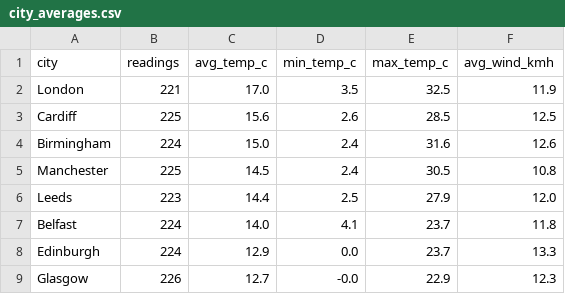
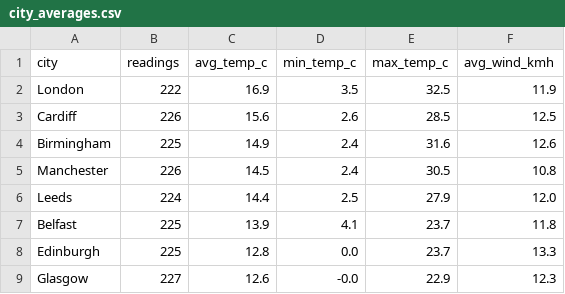
Before and after one commit to Patthur/UK-Weather-Pipeline, a CSV file: data/city_averages.csv, drawn as a sheet.

```diff
--- a/data/city_averages.csv
+++ b/data/city_averages.csv
@@ -1,9 +1,9 @@
 city,readings,avg_temp_c,min_temp_c,max_temp_c,avg_wind_kmh
-London,221,17.0,3.5,32.5,11.9
-Cardiff,225,15.6,2.6,28.5,12.5
-Birmingham,224,15.0,2.4,31.6,12.6
-Manchester,225,14.5,2.4,30.5,10.8
-Leeds,223,14.4,2.5,27.9,12.0
-Belfast,224,14.0,4.1,23.7,11.8
-Edinburgh,224,12.9,0.0,23.7,13.3
-Glasgow,226,12.7,-0.0,22.9,12.3
+London,222,16.9,3.5,32.5,11.9
+Cardiff,226,15.6,2.6,28.5,12.5
+Birmingham,225,14.9,2.4,31.6,12.6
+Manchester,226,14.5,2.4,30.5,10.8
+Leeds,224,14.4,2.5,27.9,12.0
+Belfast,225,13.9,4.1,23.7,11.8
+Edinburgh,225,12.8,0.0,23.7,13.3
+Glasgow,227,12.6,-0.0,22.9,12.3
```
Also changed, not shown: data/latest_snapshot.csv, data/weather_history.csv, 1 other file.
